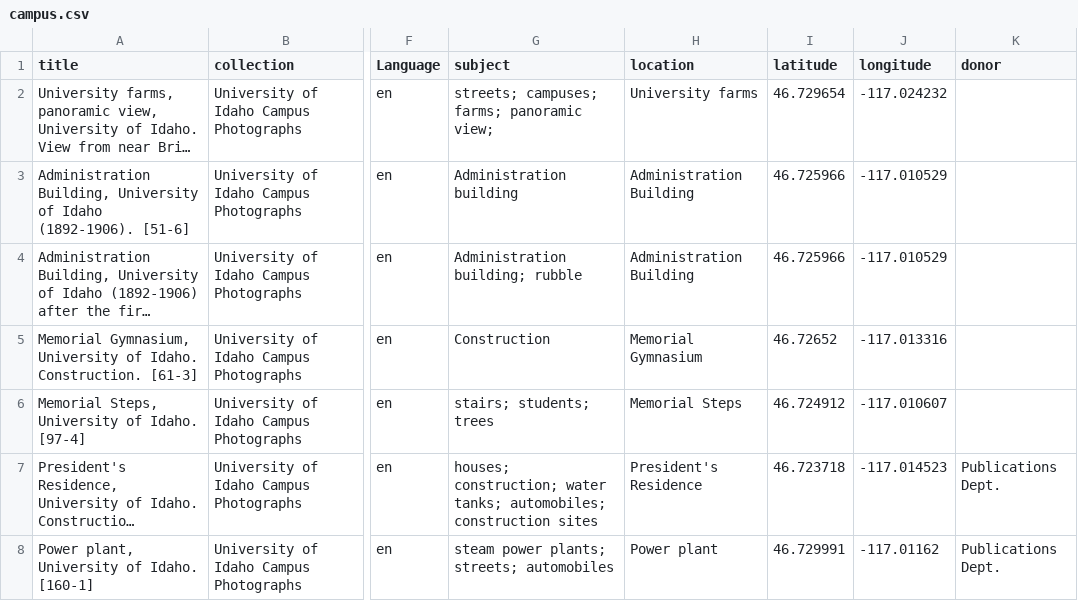
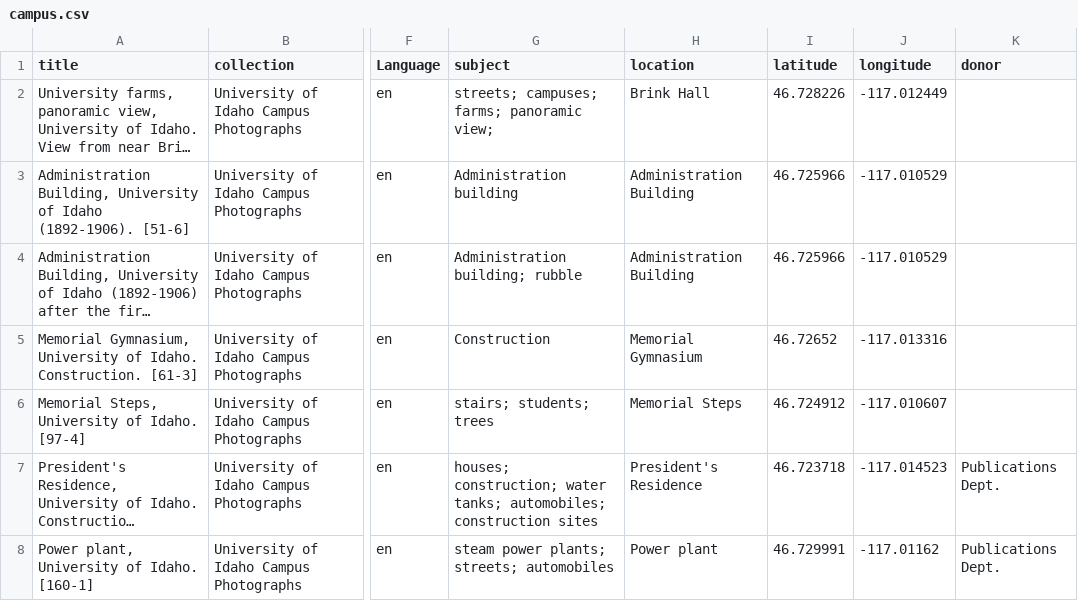
Before and after one commit to uidaholib/campus-photos, a CSV file: _data/campus.csv, drawn as a sheet; only a part is shown, gaps mark what is left out; long unchanged cells end in …; the diff names each change by its address in the sheet, - before the commit and + after, or states it on an @@ line.

Commit message:
fix brink hall metadata

```diff
--- a/_data/campus.csv
+++ b/_data/campus.csv
-H2 (location): University farms
+H2 (location): Brink Hall
-I2 (latitude): 46.729654
+I2 (latitude): 46.728226
-J2 (longitude): -117.024232
+J2 (longitude): -117.012449
```
